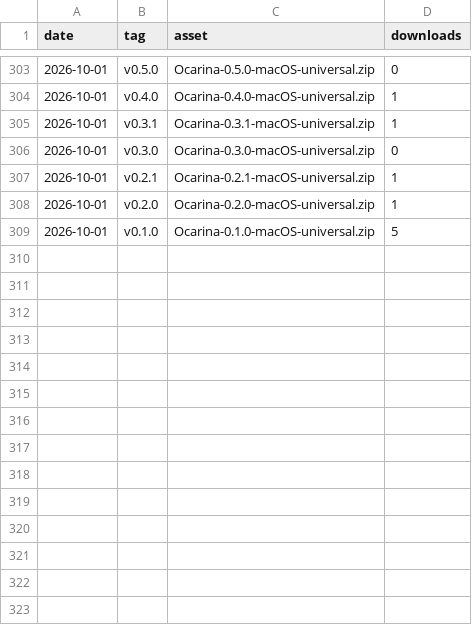
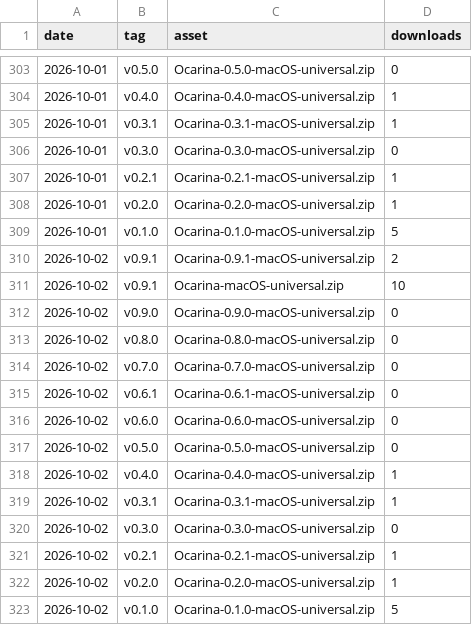
Before and after one commit to VaibhavVishal07/Ocarina-Terminal, a CSV file: downloads.csv, drawn as a sheet; only a part is shown, gaps mark what is left out; the diff names each change by its address in the sheet, - before the commit and + after, or states it on an @@ line.

```diff
--- a/downloads.csv
+++ b/downloads.csv
+row 310: 2026-10-02 | v0.9.1 | Ocarina-0.9.1-macOS-universal.zip | 2
+row 311: 2026-10-02 | v0.9.1 | Ocarina-macOS-universal.zip | 10
+row 312: 2026-10-02 | v0.9.0 | Ocarina-0.9.0-macOS-universal.zip | 0
+row 313: 2026-10-02 | v0.8.0 | Ocarina-0.8.0-macOS-universal.zip | 0
+row 314: 2026-10-02 | v0.7.0 | Ocarina-0.7.0-macOS-universal.zip | 0
+row 315: 2026-10-02 | v0.6.1 | Ocarina-0.6.1-macOS-universal.zip | 0
+row 316: 2026-10-02 | v0.6.0 | Ocarina-0.6.0-macOS-universal.zip | 0
+row 317: 2026-10-02 | v0.5.0 | Ocarina-0.5.0-macOS-universal.zip | 0
+row 318: 2026-10-02 | v0.4.0 | Ocarina-0.4.0-macOS-universal.zip | 1
+row 319: 2026-10-02 | v0.3.1 | Ocarina-0.3.1-macOS-universal.zip | 1
+row 320: 2026-10-02 | v0.3.0 | Ocarina-0.3.0-macOS-universal.zip | 0
+row 321: 2026-10-02 | v0.2.1 | Ocarina-0.2.1-macOS-universal.zip | 1
+row 322: 2026-10-02 | v0.2.0 | Ocarina-0.2.0-macOS-universal.zip | 1
+row 323: 2026-10-02 | v0.1.0 | Ocarina-0.1.0-macOS-universal.zip | 5
```
